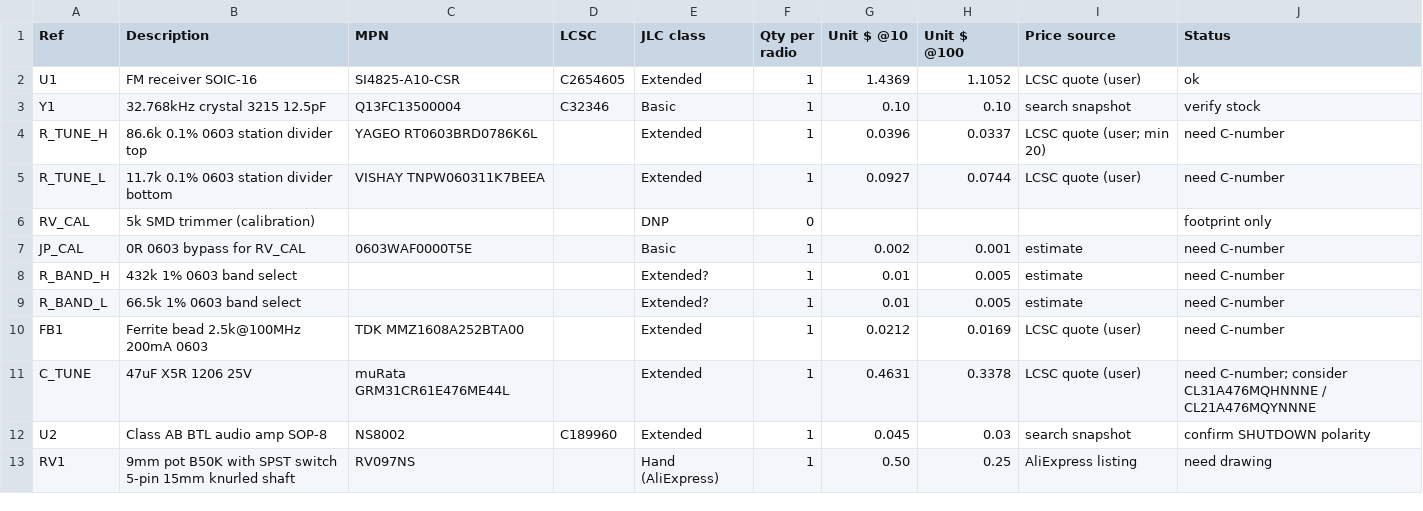
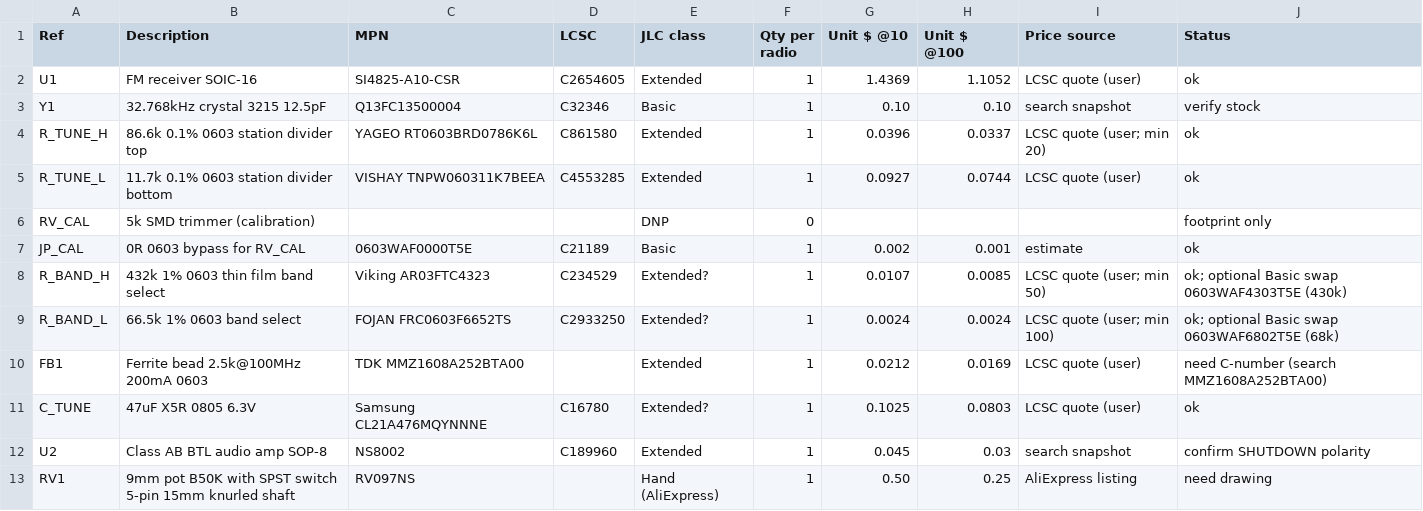
Before and after one commit to adman234/radio-hardware, a CSV file: docs/bom-plan.csv, drawn as a sheet; only a part is shown; the diff covers the shown part only.

```diff
--- a/docs/bom-plan.csv
+++ b/docs/bom-plan.csv
@@ -3,10 +3,10 @@ U1,FM receiver SOIC-16,SI4825-A10-CSR,C2654605,Extended,1,1.4369,1.1052,LCSC quo
 Y1,32.768kHz crystal 3215 12.5pF,Q13FC13500004,C32346,Basic,1,0.10,0.10,search snapshot,verify stock
-R_TUNE_H,86.6k 0.1% 0603 station divider top,YAGEO RT0603BRD0786K6L,,Extended,1,0.0396,0.0337,LCSC quote (user; min 20),need C-number
-R_TUNE_L,11.7k 0.1% 0603 station divider bottom,VISHAY TNPW060311K7BEEA,,Extended,1,0.0927,0.0744,LCSC quote (user),need C-number
+R_TUNE_H,86.6k 0.1% 0603 station divider top,YAGEO RT0603BRD0786K6L,C861580,Extended,1,0.0396,0.0337,LCSC quote (user; min 20),ok
+R_TUNE_L,11.7k 0.1% 0603 station divider bottom,VISHAY TNPW060311K7BEEA,C4553285,Extended,1,0.0927,0.0744,LCSC quote (user),ok
 RV_CAL,5k SMD trimmer (calibration),,,DNP,0,,,,footprint only
-JP_CAL,0R 0603 bypass for RV_CAL,0603WAF0000T5E,,Basic,1,0.002,0.001,estimate,need C-number
-R_BAND_H,432k 1% 0603 band select,,,Extended?,1,0.01,0.005,estimate,need C-number
-R_BAND_L,66.5k 1% 0603 band select,,,Extended?,1,0.01,0.005,estimate,need C-number
-FB1,Ferrite bead 2.5k@100MHz 200mA 0603,TDK MMZ1608A252BTA00,,Extended,1,0.0212,0.0169,LCSC quote (user),need C-number
-C_TUNE,47uF X5R 1206 25V,muRata GRM31CR61E476ME44L,,Extended,1,0.4631,0.3378,LCSC quote (user),need C-number; consider CL31A476MQHNNNE / CL21A476MQYNNNE
+JP_CAL,0R 0603 bypass for RV_CAL,0603WAF0000T5E,C21189,Basic,1,0.002,0.001,estimate,ok
+R_BAND_H,432k 1% 0603 thin film band select,Viking AR03FTC4323,C234529,Extended?,1,0.0107,0.0085,LCSC quote (user; min 50),ok; optional Basic swap 0603WAF4303T5E (430k)
+R_BAND_L,66.5k 1% 0603 band select,FOJAN FRC0603F6652TS,C2933250,Extended?,1,0.0024,0.0024,LCSC quote (user; min 100),ok; optional Basic swap 0603WAF6802T5E (68k)
+FB1,Ferrite bead 2.5k@100MHz 200mA 0603,TDK MMZ1608A252BTA00,,Extended,1,0.0212,0.0169,LCSC quote (user),need C-number (search MMZ1608A252BTA00)
+C_TUNE,47uF X5R 0805 6.3V,Samsung CL21A476MQYNNNE,C16780,Extended?,1,0.1025,0.0803,LCSC quote (user),ok
 U2,Class AB BTL audio amp SOP-8,NS8002,C189960,Extended,1,0.045,0.03,search snapshot,confirm SHUTDOWN polarity
```
Also changed, not shown: 3 added rows and 12 edited cells elsewhere in this file, 6 other files.
